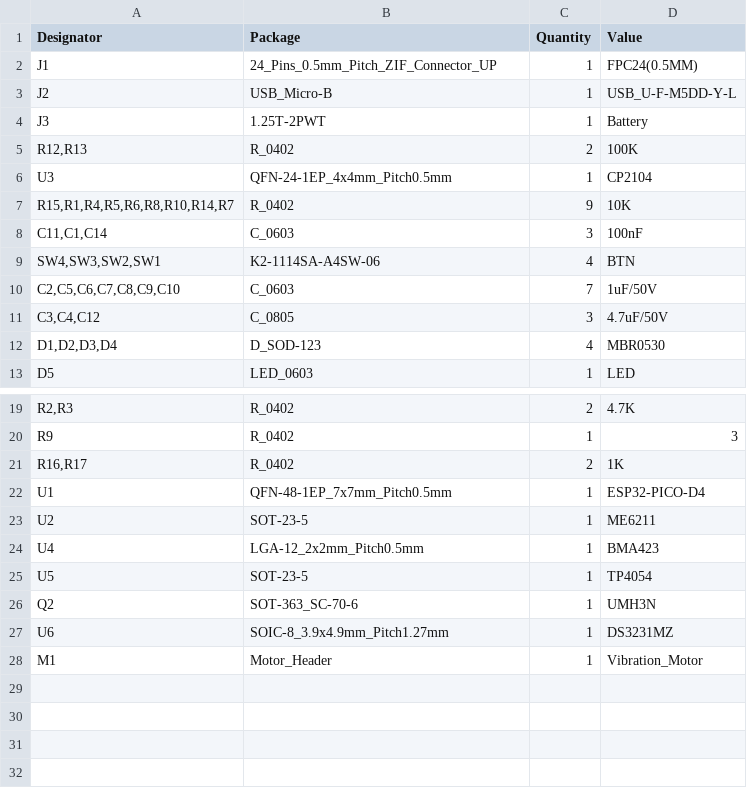
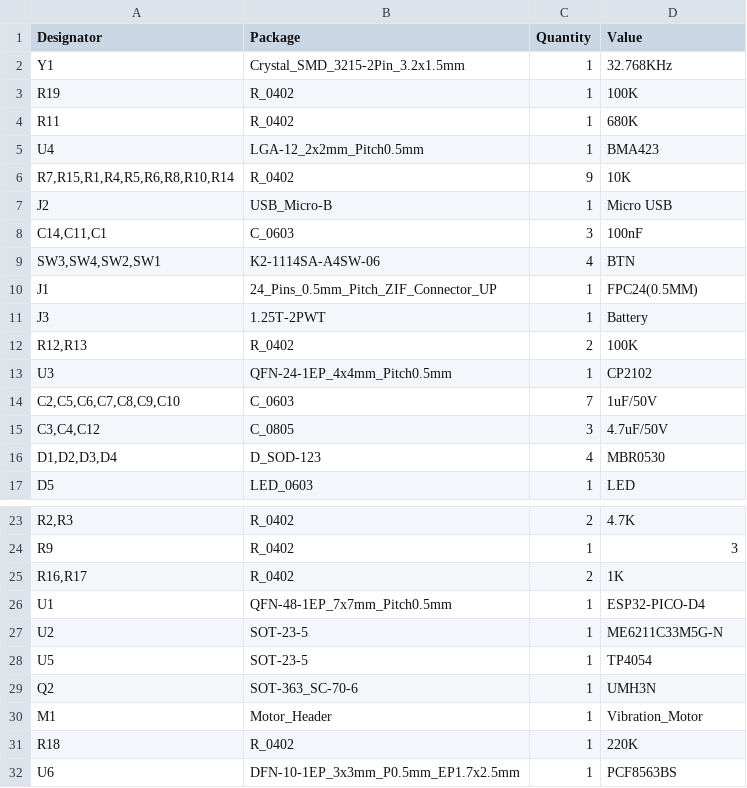
Before and after one commit to sqfmi/watchy-hardware, a CSV file: WatchyBOM.csv, drawn as a sheet; only a part is shown, gaps mark what is left out.

```diff
--- a/WatchyBOM.csv
+++ b/WatchyBOM.csv
@@ -1,10 +1,14 @@
 Designator,Package,Quantity,Value
+Y1,Crystal_SMD_3215-2Pin_3.2x1.5mm,1,32.768KHz
+R19,R_0402,1,100K
+R11,R_0402,1,680K
+U4,LGA-12_2x2mm_Pitch0.5mm,1,BMA423
+"R7,R15,R1,R4,R5,R6,R8,R10,R14",R_0402,9,10K
+J2,USB_Micro-B,1,Micro USB
+"C14,C11,C1",C_0603,3,100nF
+"SW3,SW4,SW2,SW1",K2-1114SA-A4SW-06,4,BTN
 J1,24_Pins_0.5mm_Pitch_ZIF_Connector_UP,1,FPC24(0.5MM)
-J2,USB_Micro-B,1,USB_U-F-M5DD-Y-L
 J3,1.25T-2PWT,1,Battery
 "R12,R13",R_0402,2,100K
-U3,QFN-24-1EP_4x4mm_Pitch0.5mm,1,CP2104
-"R15,R1,R4,R5,R6,R8,R10,R14,R7",R_0402,9,10K
-"C11,C1,C14",C_0603,3,100nF
-"SW4,SW3,SW2,SW1",K2-1114SA-A4SW-06,4,BTN
+U3,QFN-24-1EP_4x4mm_Pitch0.5mm,1,CP2102
 "C2,C5,C6,C7,C8,C9,C10",C_0603,7,1uF/50V
@@ -22,7 +26,7 @@ R9,R_0402,1,3
 U1,QFN-48-1EP_7x7mm_Pitch0.5mm,1,ESP32-PICO-D4
-U2,SOT-23-5,1,ME6211
-U4,LGA-12_2x2mm_Pitch0.5mm,1,BMA423
+U2,SOT-23-5,1,ME6211C33M5G-N
 U5,SOT-23-5,1,TP4054
 Q2,SOT-363_SC-70-6,1,UMH3N
-U6,SOIC-8_3.9x4.9mm_Pitch1.27mm,1,DS3231MZ
 M1,Motor_Header,1,Vibration_Motor
+R18,R_0402,1,220K
+U6,DFN-10-1EP_3x3mm_P0.5mm_EP1.7x2.5mm,1,PCF8563BS
```
Also changed, not shown: 17 other files.
